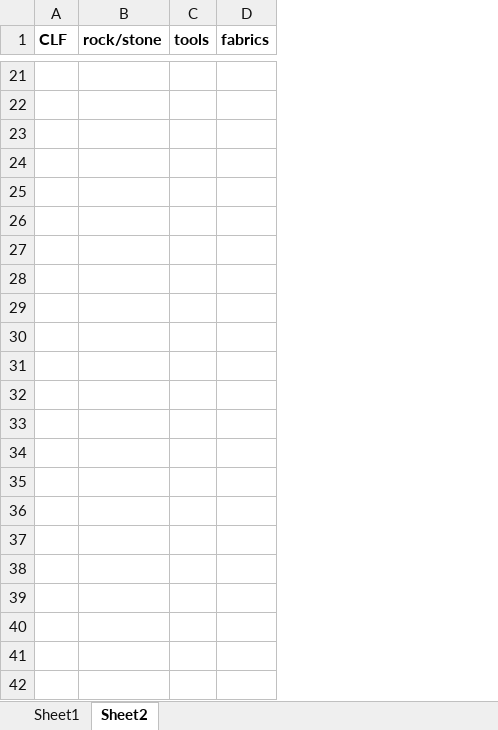
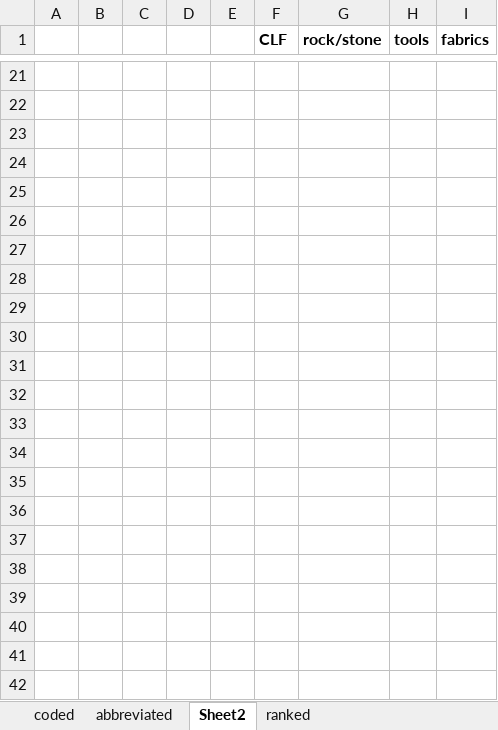
Before and after one commit to mengyangq/semantic_evolution, an Excel workbook: _original/stone.xlsx, sheet Sheet2, drawn as a sheet; only a part is shown, gaps mark what is left out; values as stored, in another font and other column widths than the file's, no borders; rows hold the shown columns only; the diff covers the shown part only; the diff names each change by its address in the sheet, - before the commit and + after, or states it on an @@ line.

```diff
--- a/_original/stone.xlsx (sheet Sheet2)
+++ b/_original/stone.xlsx (sheet Sheet2)
-sheet tab: Sheet1
+sheet tab: abbreviated
+sheet tab: coded
+sheet tab: ranked
+column A, empty
+column B, empty
+column C, empty
+column D, empty
+column E, empty
+row 24: (empty)
+row 25: (empty)
+row 26: (empty)
+row 27: (empty)
+row 28: (empty)
+row 29: (empty)
+row 30: (empty)
+row 31: (empty)
+row 32: (empty)
+row 33: (empty)
+row 34: (empty)
+row 35: (empty)
+row 36: (empty)
+row 37: (empty)
+row 38: (empty)
+row 39: (empty)
+row 40: (empty)
+row 41: (empty)
+row 42: (empty)
```
Also changed, not shown: 77 added rows elsewhere in this sheet, sheet abbreviated, formulas that keep their value, _original/fruit.xlsx, 1 other file.
